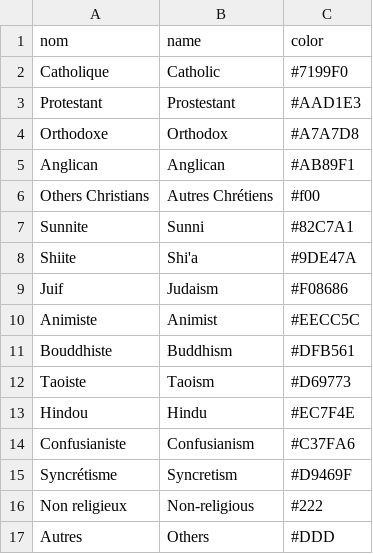
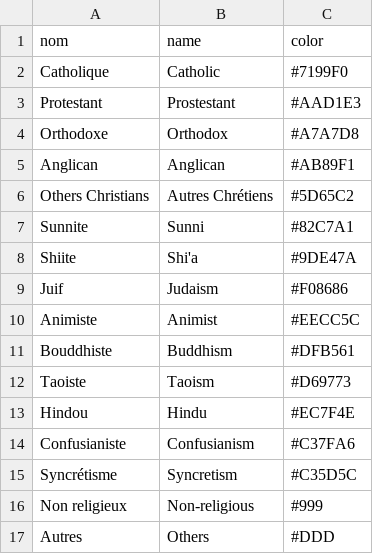
Before and after one commit to dovotori/Religions-map-2013, a CSV file: data/couleursReligions.csv, drawn as a sheet.

Commit message:
Couleurs de la legende pourcentage

```diff
--- a/data/couleursReligions.csv
+++ b/data/couleursReligions.csv
@@ -5,3 +5,3 @@ nom,name,color
 "Anglican","Anglican","#AB89F1"
-"Others Christians","Autres Chrétiens","#f00"
+"Others Christians","Autres Chrétiens","#5D65C2"
 "Sunnite","Sunni","#82C7A1"
@@ -14,4 +14,4 @@ nom,name,color
 "Confusianiste","Confusianism","#C37FA6" 
-"Syncrétisme","Syncretism","#D9469F"
-"Non religieux","Non-religious","#222"
+"Syncrétisme","Syncretism","#C35D5C"
+"Non religieux","Non-religious","#999"
 "Autres","Others","#DDD" 
```
